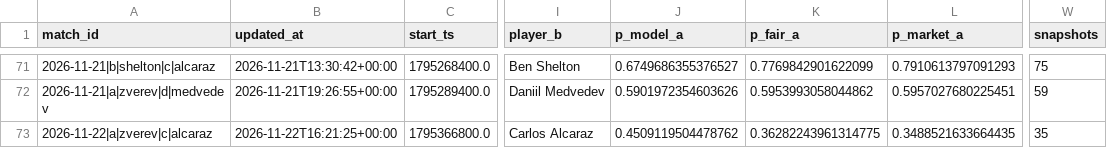
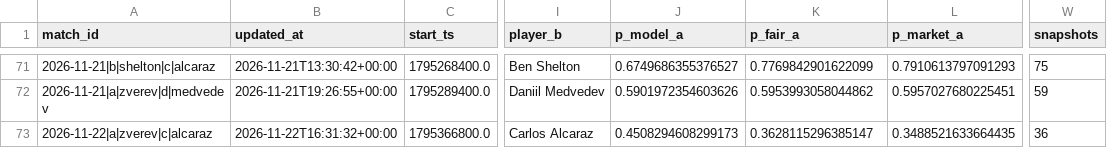
Before and after one commit to Nickan-ShabanNejad/Tennis-Probabilistic-Modelling, a CSV file: data/predictions/predictions_log.csv, drawn as a sheet; only a part is shown, gaps mark what is left out; the diff names each change by its address in the sheet, - before the commit and + after, or states it on an @@ line.

```diff
--- a/data/predictions/predictions_log.csv
+++ b/data/predictions/predictions_log.csv
-B73 (updated_at): 2026-11-22T16:21:25+00:00
+B73 (updated_at): 2026-11-22T16:31:32+00:00
-J73 (p_model_a): 0.4509119504478762
+J73 (p_model_a): 0.4508294608299173
-K73 (p_fair_a): 0.36282243961314775
+K73 (p_fair_a): 0.3628115296385147
-W73 (snapshots): 35
+W73 (snapshots): 36
```
Also changed, not shown: data/predictions/bets_log.csv, 1 other file.
